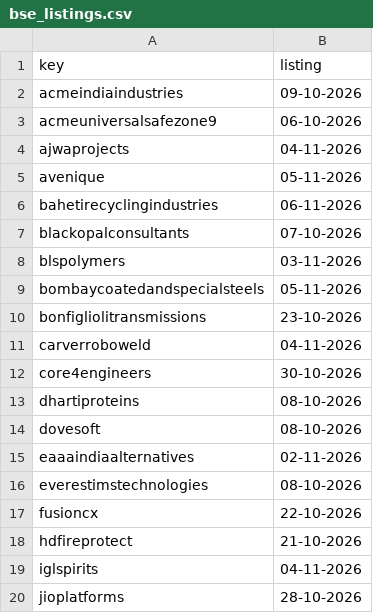
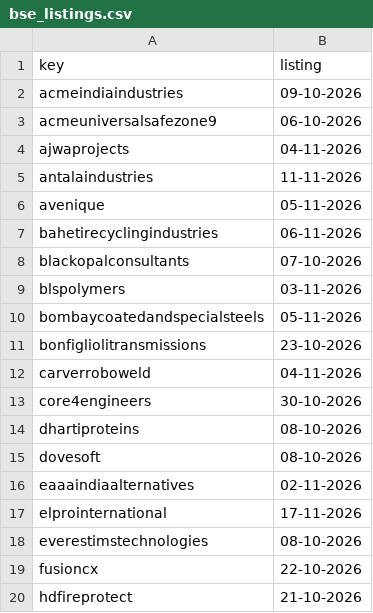
Before and after one commit to vineetsm999-byte/t2t-exit-tracker, a CSV file: bse_listings.csv, drawn as a sheet; only a part is shown; the shorter side is filled out with more unchanged rows; the diff names each change by its address in the sheet, - before the commit and + after, or states it on an @@ line.

```diff
--- a/bse_listings.csv
+++ b/bse_listings.csv
+row 5: antalaindustries | 11-11-2026
+row 17: elprointernational | 17-11-2026
```
Also changed, not shown: t2t_data.csv, 1 other file.
